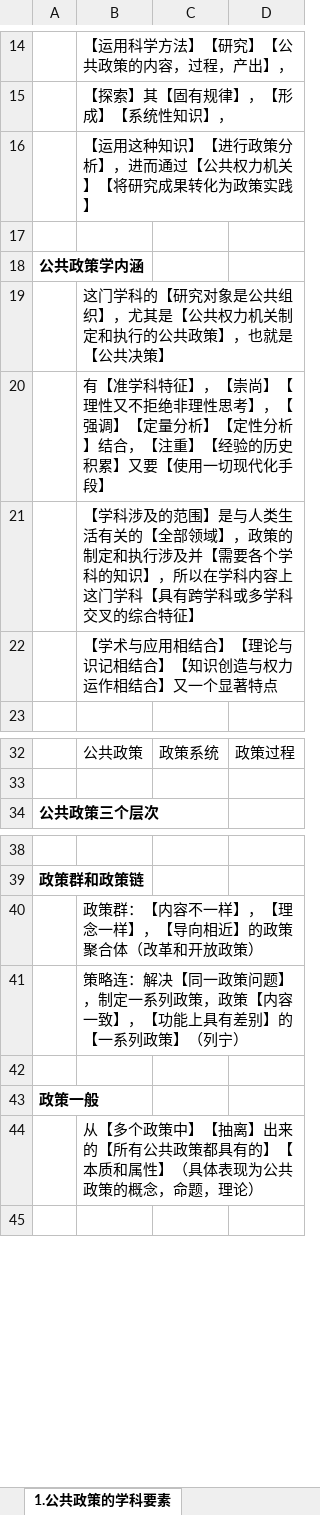
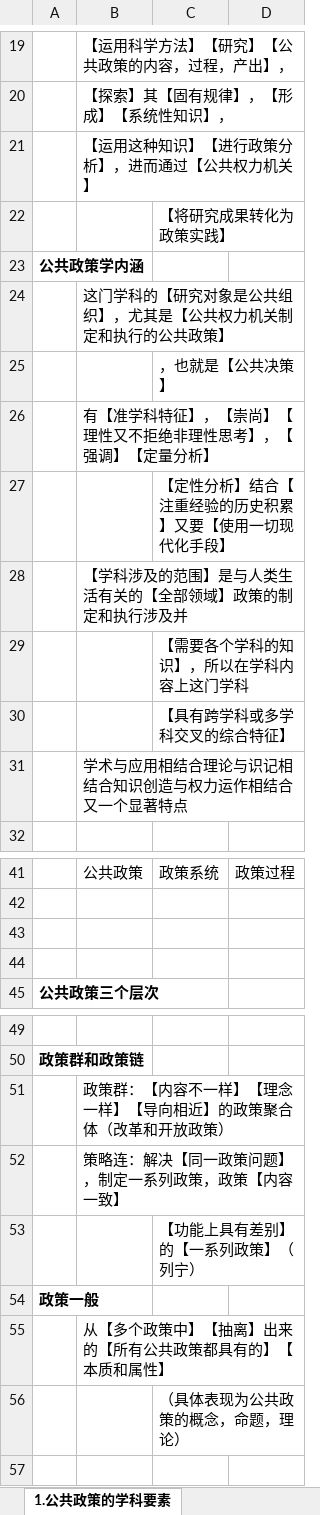
Before and after one commit to xieshiwei/ZK, an Excel workbook: ggzc/公共政策学.xlsx, sheet 1.公共政策的学科要素, drawn as a sheet; only a part is shown, gaps mark what is left out; values as stored, in another font and other column widths than the file's, no borders; addresses are those after the commit; the diff covers the shown part only; the diff names each change by its address in the sheet, - before the commit and + after, or states it on an @@ line.

```diff
--- a/ggzc/公共政策学.xlsx (sheet 1.公共政策的学科要素)
+++ b/ggzc/公共政策学.xlsx (sheet 1.公共政策的学科要素)
-B21: 【运用这种知识】【进行政策分析】，进而通过【公共权力机关】【将研究成果转化为政策实践】
+B21: 【运用这种知识】【进行政策分析】，进而通过【公共权力机关】
-C22: (empty)
+C22: 【将研究成果转化为政策实践】
-B24: 这门学科的【研究对象是公共组织】，尤其是【公共权力机关制定和执行的公共政策】，也就是【公共决策】
+B24: 这门学科的【研究对象是公共组织】，尤其是【公共权力机关制定和执行的公共政策】
+row 25:  |  | ，也就是【公共决策】
-B26: …量分析】【定性分析】结合，【注重】【经验的历史积累】又要【使用一切现代化手段】
+B26: …量分析】
+row 27:  |  | 【定性分析】结合【注重经验的历史积累】又要【使用一切现代化手段】
-B28: …部领域】，政策的制定和执行涉及并【需要各个学科的知识】，所以在学科内容上这门学科【具有跨学科或多学科交叉的综合特征】
+B28: …部领域】政策的制定和执行涉及并
+row 29:  |  | 【需要各个学科的知识】，所以在学科内容上这门学科
+row 30:  |  | 【具有跨学科或多学科交叉的综合特征】
-B31: 【学术与应用相结合】【理论与识记相结合】【知识创造与权力运作相结合】又一个显著特点
+B31: 学术与应用相结合理论与识记相结合知识创造与权力运作相结合又一个显著特点
+row 43: (empty)
+row 44: (empty)
-B51: 政策群：【内容不一样】，【理念一样】，【导向相近】的政策聚合体（改革和开放政策）
+B51: 政策群：【内容不一样】【理念一样】【导向相近】的政策聚合体（改革和开放政策）
-B52: 策略连：解决【同一政策问题】，制定一系列政策，政策【内容一致】，【功能上具有差别】的【一系列政策】（列宁）
+B52: 策略连：解决【同一政策问题】，制定一系列政策，政策【内容一致】
-C53: (empty)
+C53: 【功能上具有差别】的【一系列政策】（列宁）
-B55: 从【多个政策中】【抽离】出来的【所有公共政策都具有的】【本质和属性】（具体表现为公共政策的概念，命题，理论）
+B55: 从【多个政策中】【抽离】出来的【所有公共政策都具有的】【本质和属性】
+row 56:  |  | （具体表现为公共政策的概念，命题，理论）
```
Also changed, not shown: 5 added rows, 3 removed rows and 3 edited cells elsewhere in this sheet, sheet 2.公共政策与政策工具, sheet 6.政策方案的规划与抉择, sheet 5.政策问题与议程设定, sheet 4.政策过程及其理论模型, sheet 3.政策系统与公共决策体制, sheet 7.公共政策执行, ggzc/Q.xlsx.
